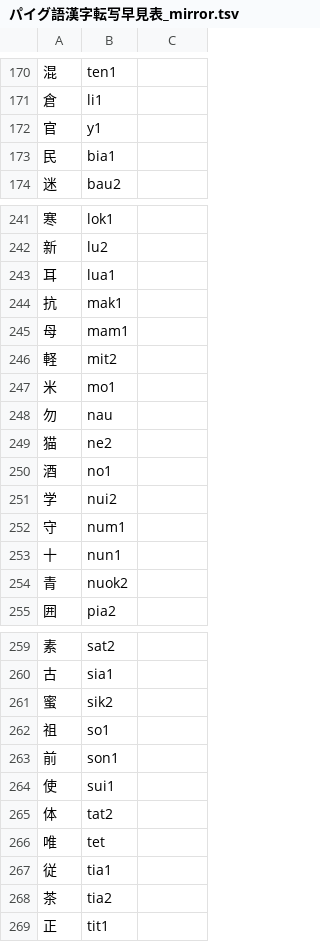
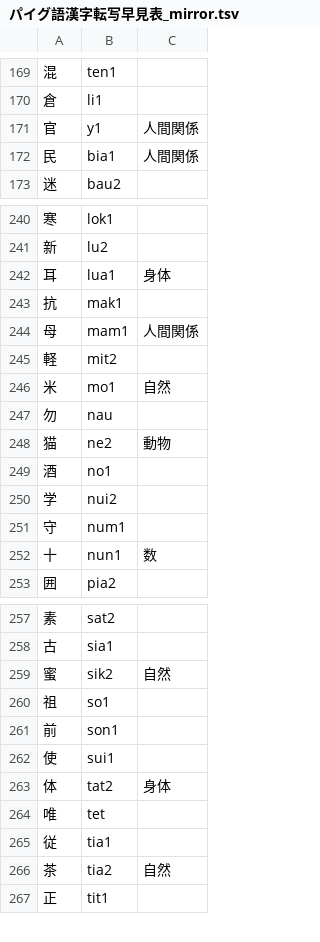
Before and after one commit to jurliyuuri/praige-zerp, a TSV file: パイグ語漢字転写早見表_mirror.tsv, drawn as a sheet; only a part is shown, gaps mark what is left out; the diff covers the shown part only.

```diff
--- a/パイグ語漢字転写早見表_mirror.tsv
+++ b/パイグ語漢字転写早見表_mirror.tsv
@@ -171,4 +170,4 @@
 倉	li1	
-官	y1	
-民	bia1	
+官	y1	人間関係
+民	bia1	人間関係
 迷	bau2	
@@ -242,9 +241,9 @@
 新	lu2	
-耳	lua1	
+耳	lua1	身体
 抗	mak1	
-母	mam1	
+母	mam1	人間関係
 軽	mit2	
-米	mo1	
+米	mo1	自然
 勿	nau	
-猫	ne2	
+猫	ne2	動物
 酒	no1	
@@ -252,4 +251,3 @@
 守	num1	
-十	nun1	
-青	nuok2	
+十	nun1	数
 囲	pia2	
@@ -260,3 +258,3 @@
 古	sia1	
-蜜	sik2	
+蜜	sik2	自然
 祖	so1	
@@ -264,6 +262,6 @@
 使	sui1	
-体	tat2	
+体	tat2	身体
 唯	tet	
 従	tia1	
-茶	tia2	
+茶	tia2	自然
 正	tit1	
```
Also changed, not shown: 2 added rows, 1 moved row and 33 edited cells elsewhere in this file.
